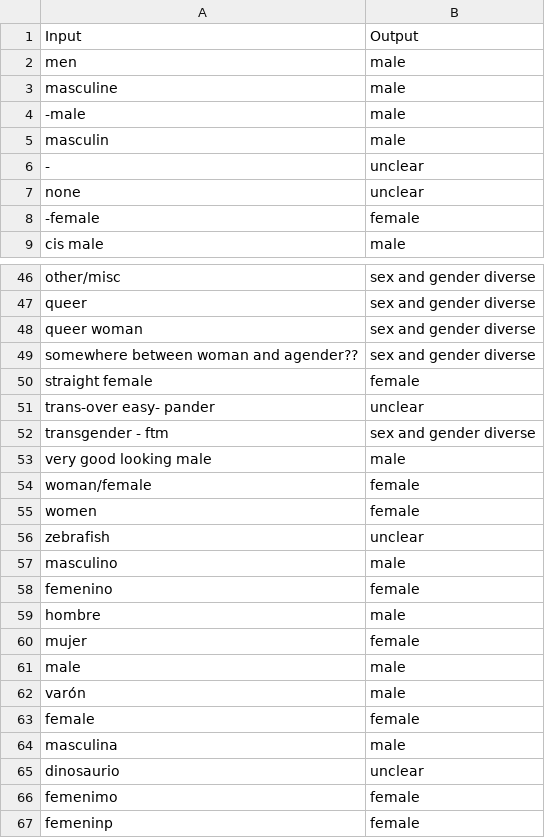
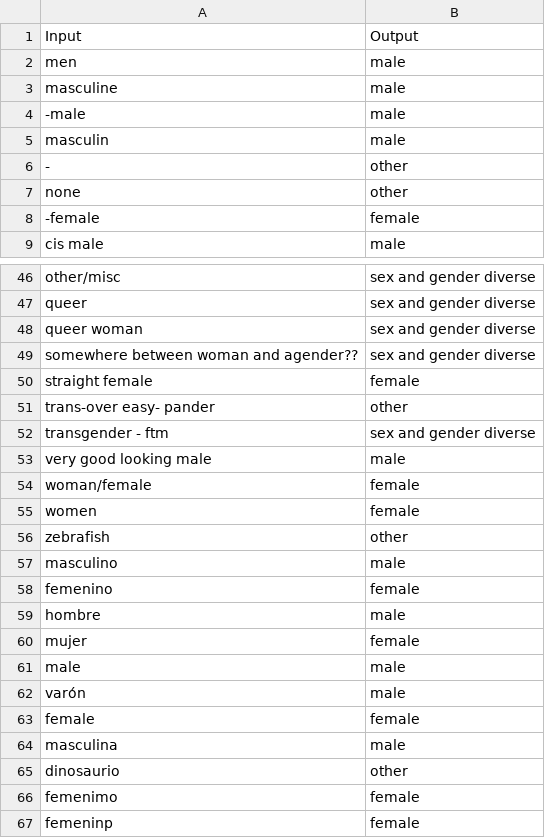
Before and after one commit to rstudio/r-community-survey, a CSV file: 2020/dictionary/opentext_gender_dictionary.csv, drawn as a sheet; only a part is shown, gaps mark what is left out; the diff covers the shown part only.

```diff
--- a/2020/dictionary/opentext_gender_dictionary.csv
+++ b/2020/dictionary/opentext_gender_dictionary.csv
@@ -5,4 +5,4 @@ masculine,male
 masculin,male
--,unclear
-none,unclear
+-,other
+none,other
 -female,female
@@ -50,3 +50,3 @@ somewhere between woman and agender??,sex and gender diverse
 straight  female,female
-trans-over easy- pander,unclear
+trans-over easy- pander,other
 transgender - ftm,sex and gender diverse
@@ -55,3 +55,3 @@ woman/female,female
 women,female
-zebrafish,unclear
+zebrafish,other
 masculino,male
@@ -64,3 +64,3 @@ female,female
 masculina,male
-dinosaurio,unclear
+dinosaurio,other
 femenimo,female
```
Also changed, not shown: 38 added rows and 15 edited cells elsewhere in this file, 2020/dictionary/opentext_ethnicity_dictionary.csv, 3 other files.
